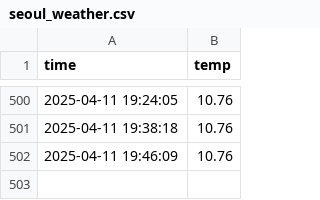
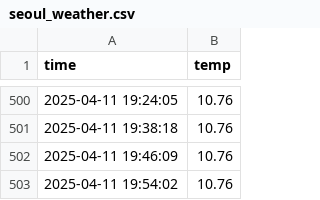
Before and after one commit to ajy5425/seoul_weather_5m, a CSV file: seoul_weather.csv, drawn as a sheet; only a part is shown, gaps mark what is left out.

```diff
--- a/seoul_weather.csv
+++ b/seoul_weather.csv
@@ -502 +502,2 @@ time,temp
 2025-04-11 19:46:09,10.76
+2025-04-11 19:54:02,10.76
```
